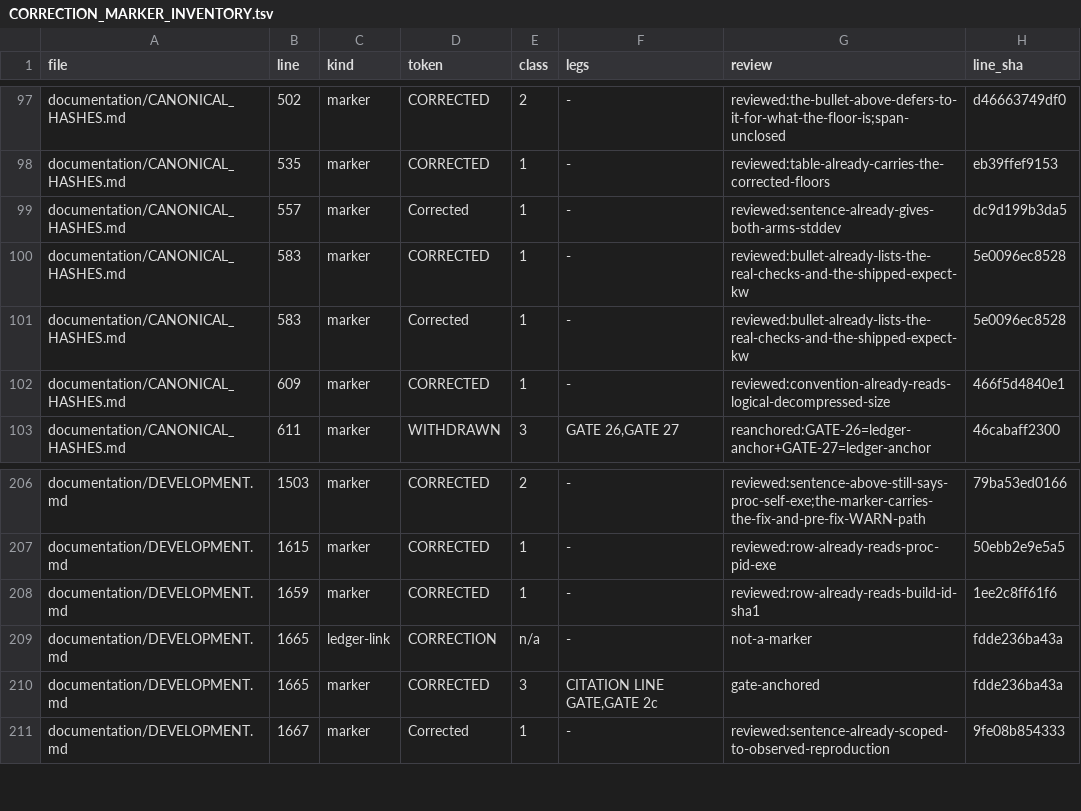
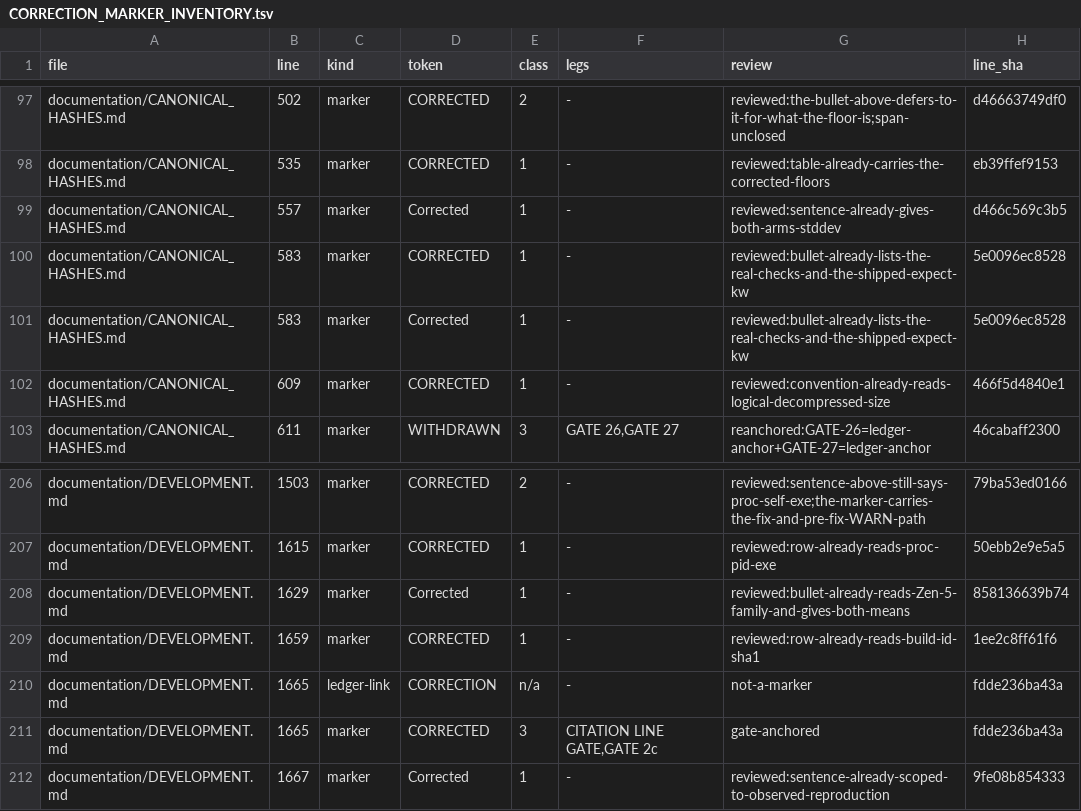
Before and after one commit to petersm3/roae, a TSV file: documentation/CORRECTION_MARKER_INVENTORY.tsv, drawn as a sheet; only a part is shown, gaps mark what is left out.

```diff
--- a/documentation/CORRECTION_MARKER_INVENTORY.tsv
+++ b/documentation/CORRECTION_MARKER_INVENTORY.tsv
@@ -98,3 +98,3 @@ documentation/CANONICAL_HASHES.md	502	marker	CORRECTED	2	-	reviewed:the-bullet-a
 documentation/CANONICAL_HASHES.md	535	marker	CORRECTED	1	-	reviewed:table-already-carries-the-corrected-floors	eb39ffef9153
-documentation/CANONICAL_HASHES.md	557	marker	Corrected	1	-	reviewed:sentence-already-gives-both-arms-stddev	dc9d199b3da5
+documentation/CANONICAL_HASHES.md	557	marker	Corrected	1	-	reviewed:sentence-already-gives-both-arms-stddev	d466c569c3b5
 documentation/CANONICAL_HASHES.md	583	marker	CORRECTED	1	-	reviewed:bullet-already-lists-the-real-checks-and-the-shipped-expect-kw	5e0096ec8528
@@ -207,2 +207,3 @@ documentation/DEVELOPMENT.md	1503	marker	CORRECTED	2	-	reviewed:sentence-above-s
 documentation/DEVELOPMENT.md	1615	marker	CORRECTED	1	-	reviewed:row-already-reads-proc-pid-exe	50ebb2e9e5a5
+documentation/DEVELOPMENT.md	1629	marker	Corrected	1	-	reviewed:bullet-already-reads-Zen-5-family-and-gives-both-means	858136639b74
 documentation/DEVELOPMENT.md	1659	marker	CORRECTED	1	-	reviewed:row-already-reads-build-id-sha1	1ee2c8ff61f6
```
Also changed, not shown: 8 other files.
